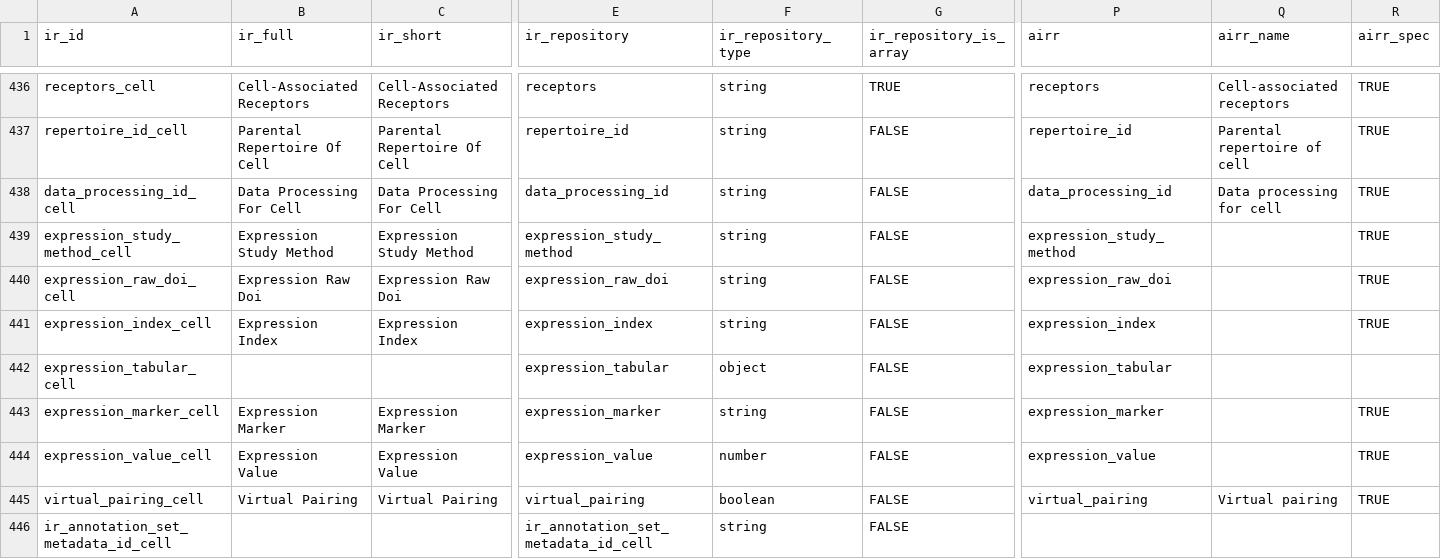
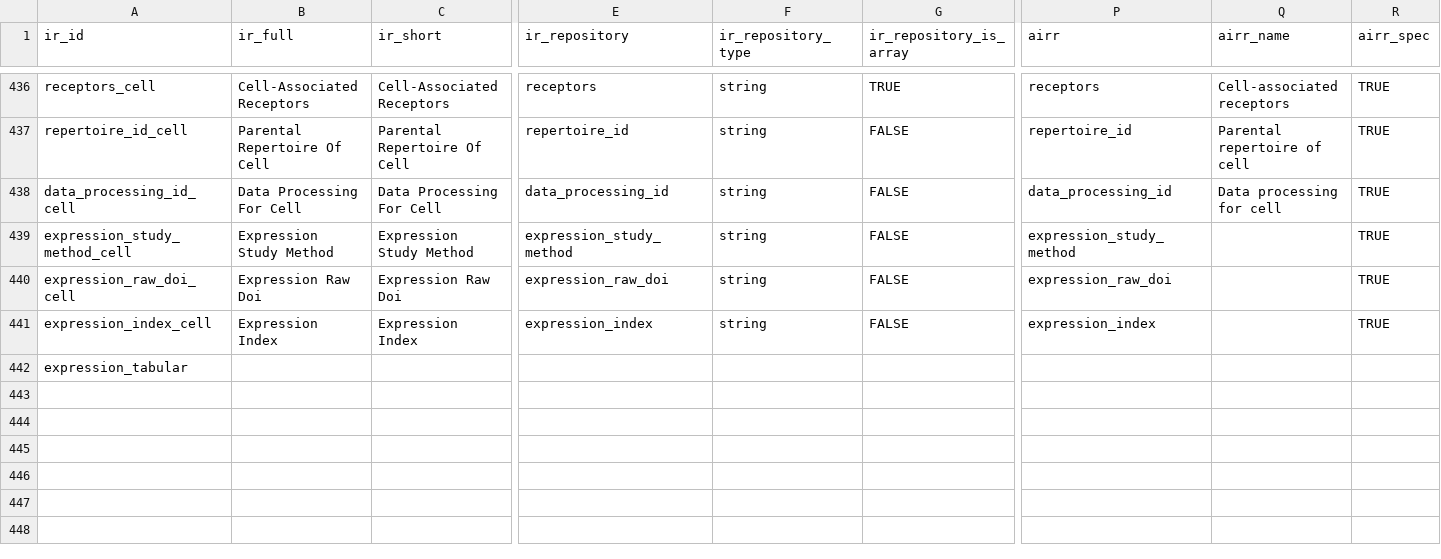
Before and after one commit to sfu-ireceptor/gateway, a TSV file: database/seeds/data/field_names.tsv, drawn as a sheet; only a part is shown, gaps mark what is left out; removed rows and columns are numbered as before the commit, all else as after; rows hold the shown columns only; the diff names each change by its address in the sheet, - before the commit and + after, or states it on an @@ line.

```diff
--- a/database/seeds/data/field_names.tsv
+++ b/database/seeds/data/field_names.tsv
-row 442: expression_tabular_cell |  |  | expression_tabular | object | FALSE | expression_tabular
-row 443: expression_marker_cell | Expression Marker | Expression Marker | expression_marker | string | FALSE | expression_marker |  | TRUE
-row 444: expression_value_cell | Expression Value | Expression Value | expression_value | number | FALSE | expression_value |  | TRUE
-row 445: virtual_pairing_cell | Virtual Pairing | Virtual Pairing | virtual_pairing | boolean | FALSE | virtual_pairing | Virtual pairing | TRUE
-row 446: ir_annotation_set_metadata_id_cell |  |  | ir_annotation_set_metadata_id_cell | string | FALSE
+row 442: expression_tabular
```
Also changed, not shown: 1 other file.
